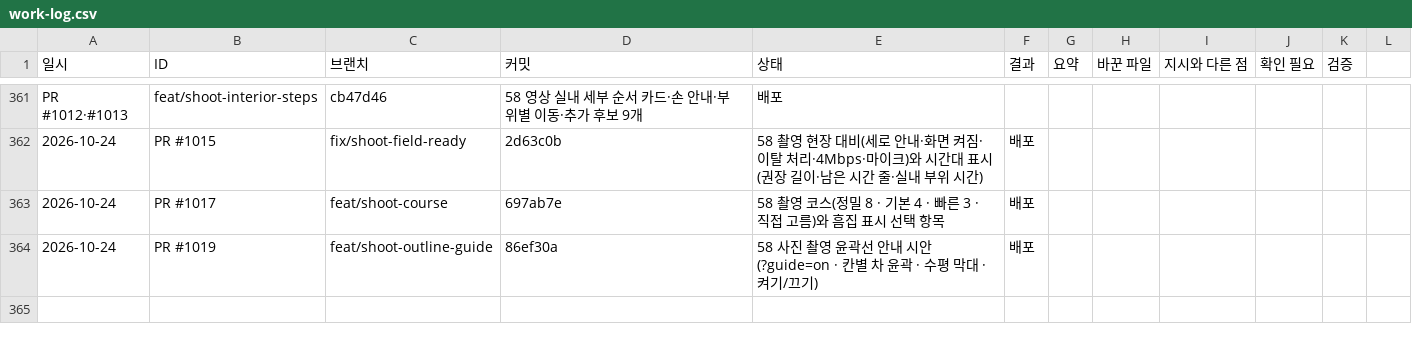
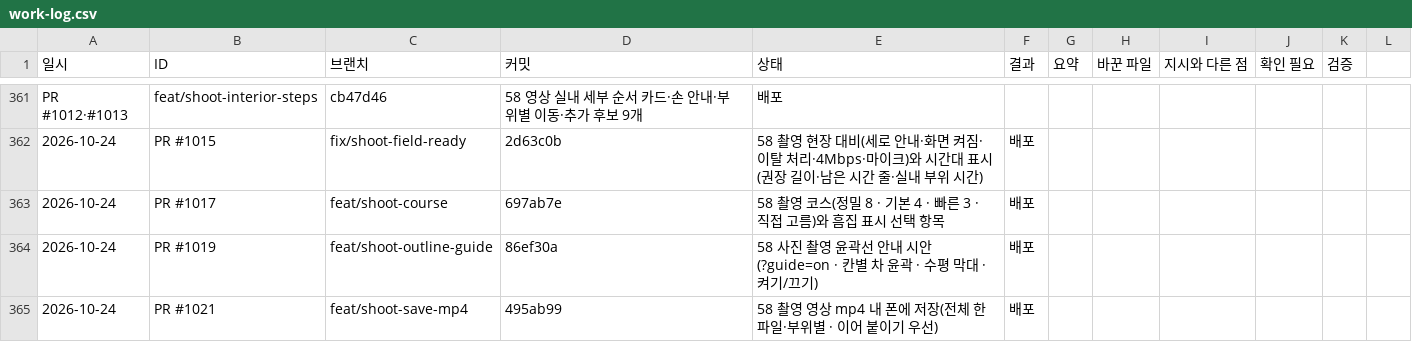
Before and after one commit to bobaekimboae/bobaedream, a CSV file: reports/work-log.csv, drawn as a sheet; only a part is shown, gaps mark what is left out; the diff names each change by its address in the sheet, - before the commit and + after, or states it on an @@ line.

```diff
--- a/reports/work-log.csv
+++ b/reports/work-log.csv
+row 365: 2026-10-24 | PR #1021 | feat/shoot-save-mp4 | 495ab99 | 58 촬영 영상 mp4 내 폰에 저장(전체 한 파일·부위별 · 이어 붙이기 우선) | 배포
```
Also changed, not shown: 3 other files.
